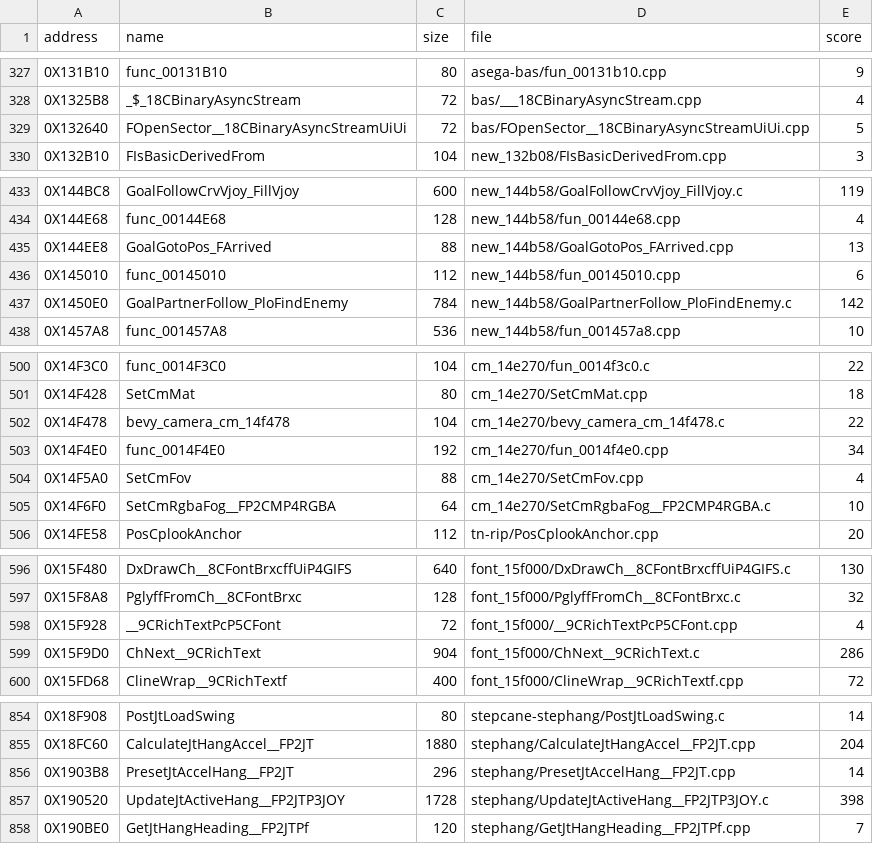
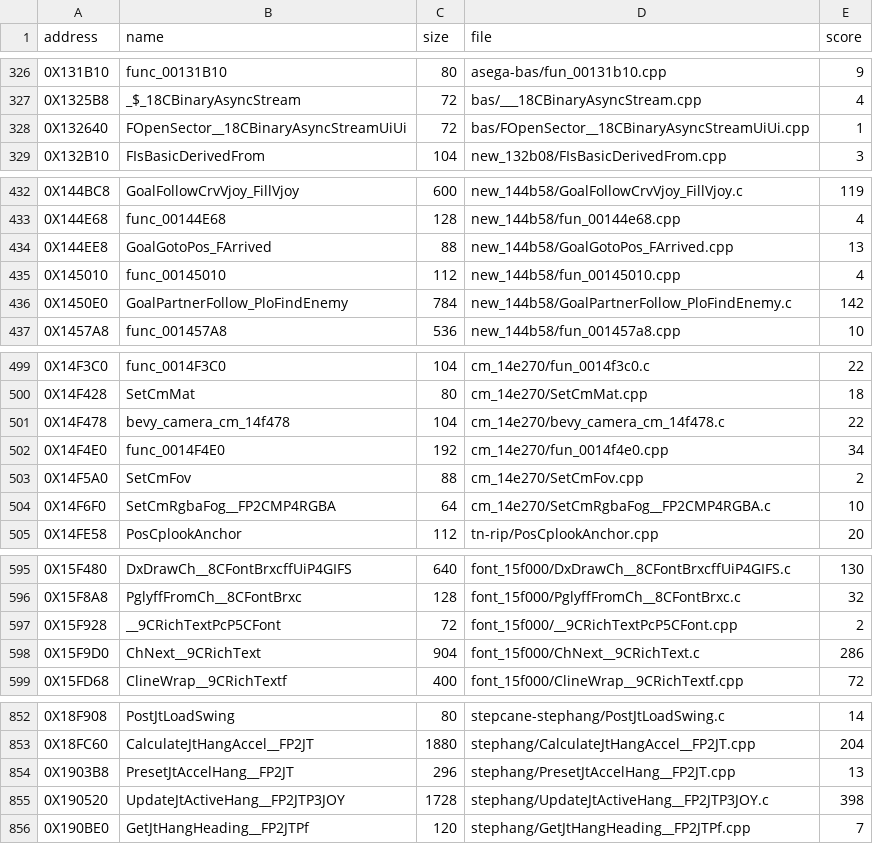
Before and after one commit to Blightwidow/rogue-byte, a TSV file: nonmatching/MANIFEST.tsv, drawn as a sheet; only a part is shown, gaps mark what is left out; the diff covers the shown part only.

```diff
--- a/nonmatching/MANIFEST.tsv
+++ b/nonmatching/MANIFEST.tsv
@@ -328,3 +327,3 @@ address	name	size	file	score
 0X1325B8	_$_18CBinaryAsyncStream	72	bas/___18CBinaryAsyncStream.cpp	4
-0X132640	FOpenSector__18CBinaryAsyncStreamUiUi	72	bas/FOpenSector__18CBinaryAsyncStreamUiUi.cpp	5
+0X132640	FOpenSector__18CBinaryAsyncStreamUiUi	72	bas/FOpenSector__18CBinaryAsyncStreamUiUi.cpp	1
 0X132B10	FIsBasicDerivedFrom	104	new_132b08/FIsBasicDerivedFrom.cpp	3
@@ -435,3 +434,3 @@ address	name	size	file	score
 0X144EE8	GoalGotoPos_FArrived	88	new_144b58/GoalGotoPos_FArrived.cpp	13
-0X145010	func_00145010	112	new_144b58/fun_00145010.cpp	6
+0X145010	func_00145010	112	new_144b58/fun_00145010.cpp	4
 0X1450E0	GoalPartnerFollow_PloFindEnemy	784	new_144b58/GoalPartnerFollow_PloFindEnemy.c	142
@@ -503,3 +502,3 @@ address	name	size	file	score
 0X14F4E0	func_0014F4E0	192	cm_14e270/fun_0014f4e0.cpp	34
-0X14F5A0	SetCmFov	88	cm_14e270/SetCmFov.cpp	4
+0X14F5A0	SetCmFov	88	cm_14e270/SetCmFov.cpp	2
 0X14F6F0	SetCmRgbaFog__FP2CMP4RGBA	64	cm_14e270/SetCmRgbaFog__FP2CMP4RGBA.c	10
@@ -597,3 +596,3 @@ address	name	size	file	score
 0X15F8A8	PglyffFromCh__8CFontBrxc	128	font_15f000/PglyffFromCh__8CFontBrxc.c	32
-0X15F928	__9CRichTextPcP5CFont	72	font_15f000/__9CRichTextPcP5CFont.cpp	4
+0X15F928	__9CRichTextPcP5CFont	72	font_15f000/__9CRichTextPcP5CFont.cpp	2
 0X15F9D0	ChNext__9CRichText	904	font_15f000/ChNext__9CRichText.c	286
@@ -855,3 +853,3 @@ address	name	size	file	score
 0X18FC60	CalculateJtHangAccel__FP2JT	1880	stephang/CalculateJtHangAccel__FP2JT.cpp	204
-0X1903B8	PresetJtAccelHang__FP2JT	296	stephang/PresetJtAccelHang__FP2JT.cpp	14
+0X1903B8	PresetJtAccelHang__FP2JT	296	stephang/PresetJtAccelHang__FP2JT.cpp	13
 0X190520	UpdateJtActiveHang__FP2JTP3JOY	1728	stephang/UpdateJtActiveHang__FP2JTP3JOY.c	398
```
Also changed, not shown: 3 removed rows and 20 edited cells elsewhere in this file, src/MANIFEST.tsv, 37 other files.
